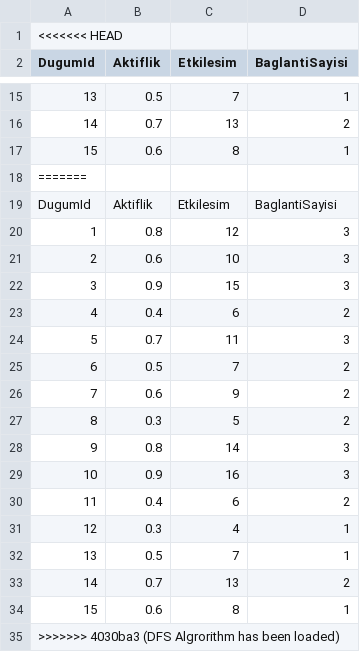
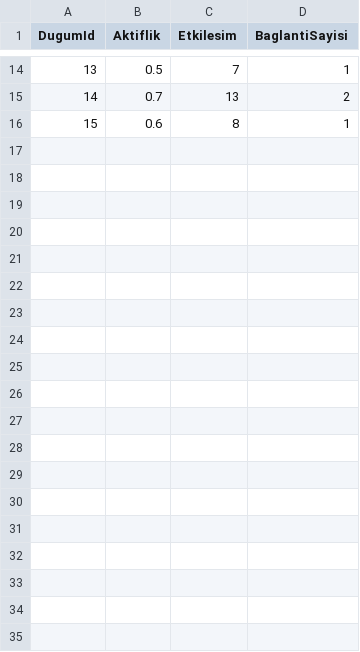
Before and after one commit to Yazilim-Gelistirme-2/Uni-Sosyal-Medya, a CSV file: data_samples/nodes.csv, drawn as a sheet; only a part is shown, gaps mark what is left out.

```diff
--- a/data_samples/nodes.csv
+++ b/data_samples/nodes.csv
@@ -1,2 +1 @@
-<<<<<<< HEAD
 DugumId,Aktiflik,Etkilesim,BaglantiSayisi
@@ -17,19 +16 @@ DugumId,Aktiflik,Etkilesim,BaglantiSayisi
 15,0.6,8,1
-=======
-DugumId,Aktiflik,Etkilesim,BaglantiSayisi
-1,0.8,12,3
-2,0.6,10,3
-3,0.9,15,3
-4,0.4,6,2
-5,0.7,11,3
-6,0.5,7,2
-7,0.6,9,2
-8,0.3,5,2
-9,0.8,14,3
-10,0.9,16,3
-11,0.4,6,2
-12,0.3,4,1
-13,0.5,7,1
-14,0.7,13,2
-15,0.6,8,1
->>>>>>> 4030ba3 (DFS Algrorithm has been loaded)
```
Also changed, not shown: 7 other files.
